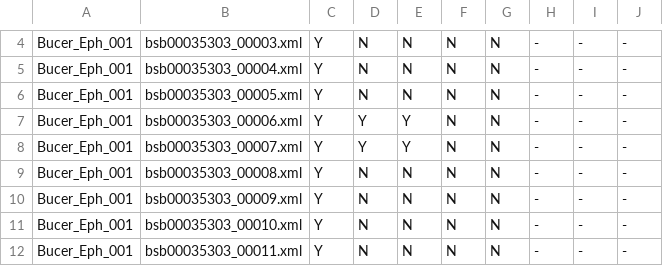
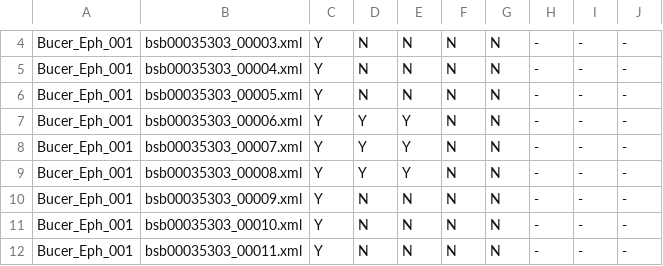
Before and after one commit to 16thExegesisDH/HTR_Paul_corpus, a CSV file: corpus/updated_files_control.csv, drawn as a sheet; only a part is shown, gaps mark what is left out.

Commit message:
Update updated_files_control.csv

```diff
--- a/corpus/updated_files_control.csv
+++ b/corpus/updated_files_control.csv
@@ -8,3 +8,3 @@ Bucer_Eph_001,bsb00035303_00006.xml,Y,Y,Y,N,N, -, -, -
 Bucer_Eph_001,bsb00035303_00007.xml,Y,Y,Y,N,N, -, -, -
-Bucer_Eph_001,bsb00035303_00008.xml,Y,N,N,N,N, -, -, -
+Bucer_Eph_001,bsb00035303_00008.xml,Y,Y,Y,N,N, -, -, -
 Bucer_Eph_001,bsb00035303_00009.xml,Y,N,N,N,N, -, -, -
```
